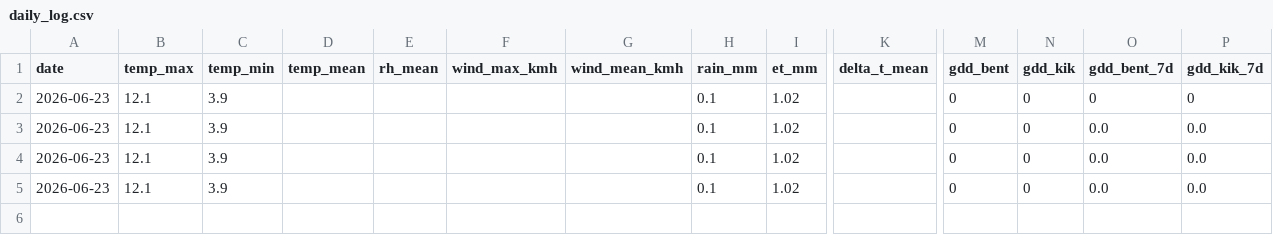
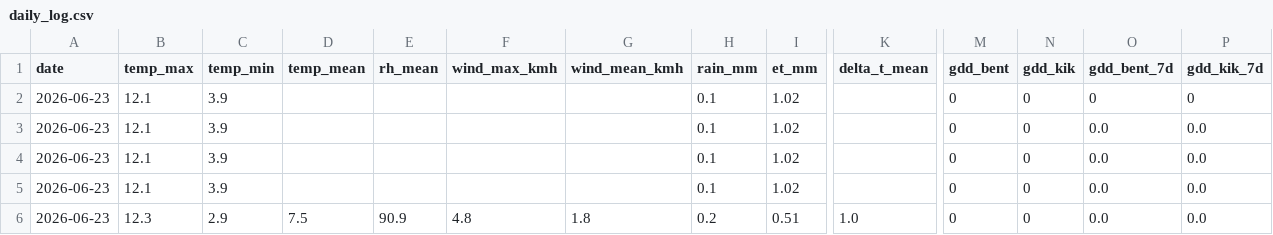
Before and after one commit to Bidgee182/wwcc-weather-page, a CSV file: data/daily_log.csv, drawn as a sheet; only a part is shown, gaps mark what is left out; rows hold the shown columns only; the diff names each change by its address in the sheet, - before the commit and + after, or states it on an @@ line.

Commit message:
Daily log 2026-06-24

```diff
--- a/data/daily_log.csv
+++ b/data/daily_log.csv
+row 6: 2026-06-23 | 12.3 | 2.9 | 7.5 | 90.9 | 4.8 | 1.8 | 0.2 | 0.51 | 1.0 | 0 | 0 | 0.0 | 0.0
```
Also changed, not shown: 1 other file.
